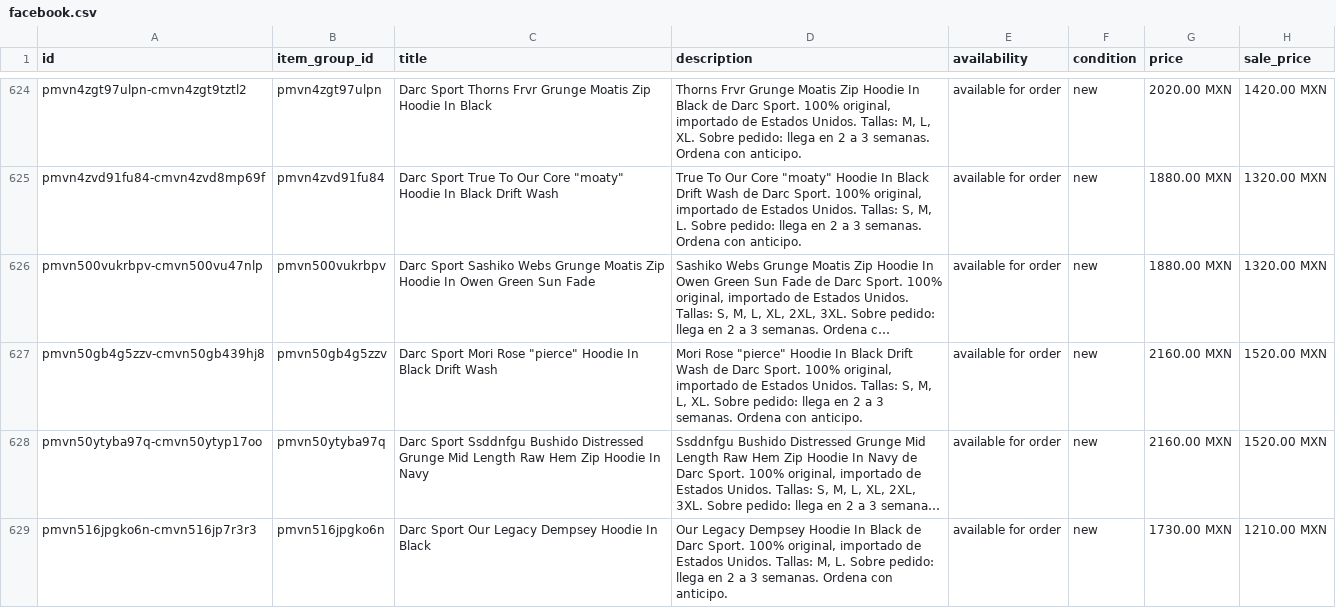
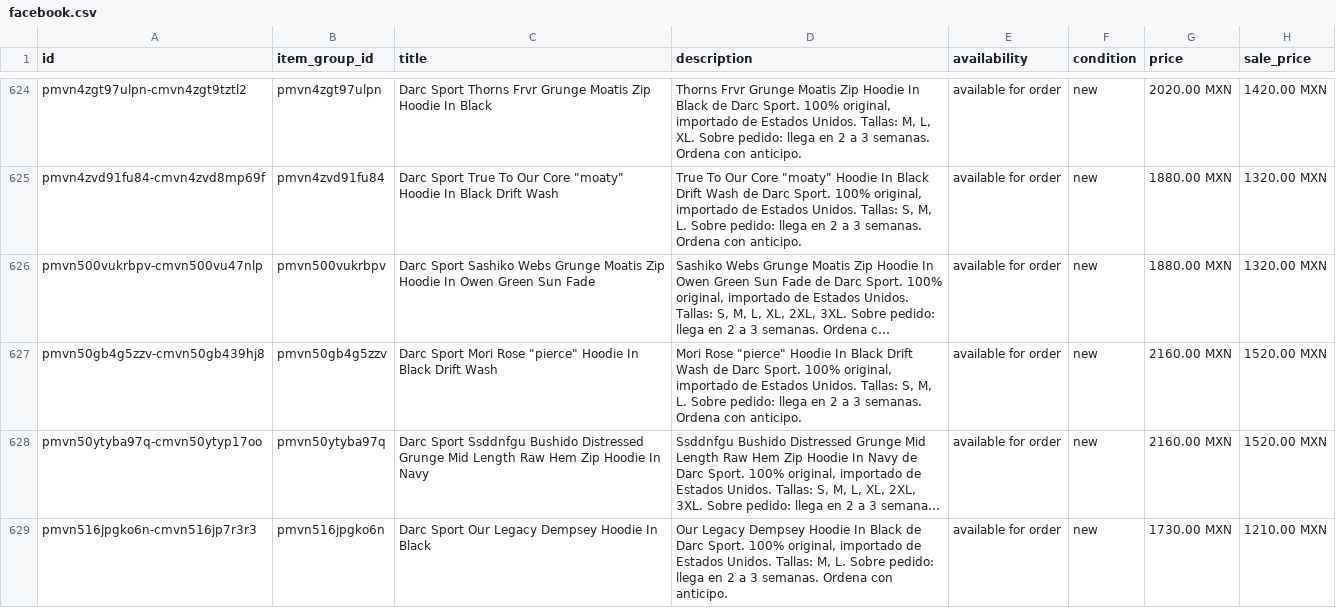
Before and after one commit to FITWEARMX/tienda, a CSV file: facebook.csv, drawn as a sheet; only a part is shown, gaps mark what is left out; long unchanged cells end in …; the diff names each change by its address in the sheet, - before the commit and + after, or states it on an @@ line.

Commit message:
Actualizar tienda (342 productos)

```diff
--- a/facebook.csv
+++ b/facebook.csv
-D627 (description): …S, M, L, XL. Sobre pedido:…
+D627 (description): …S, M, L. Sobre pedido:…
```
Also changed, not shown: 2 other files.
